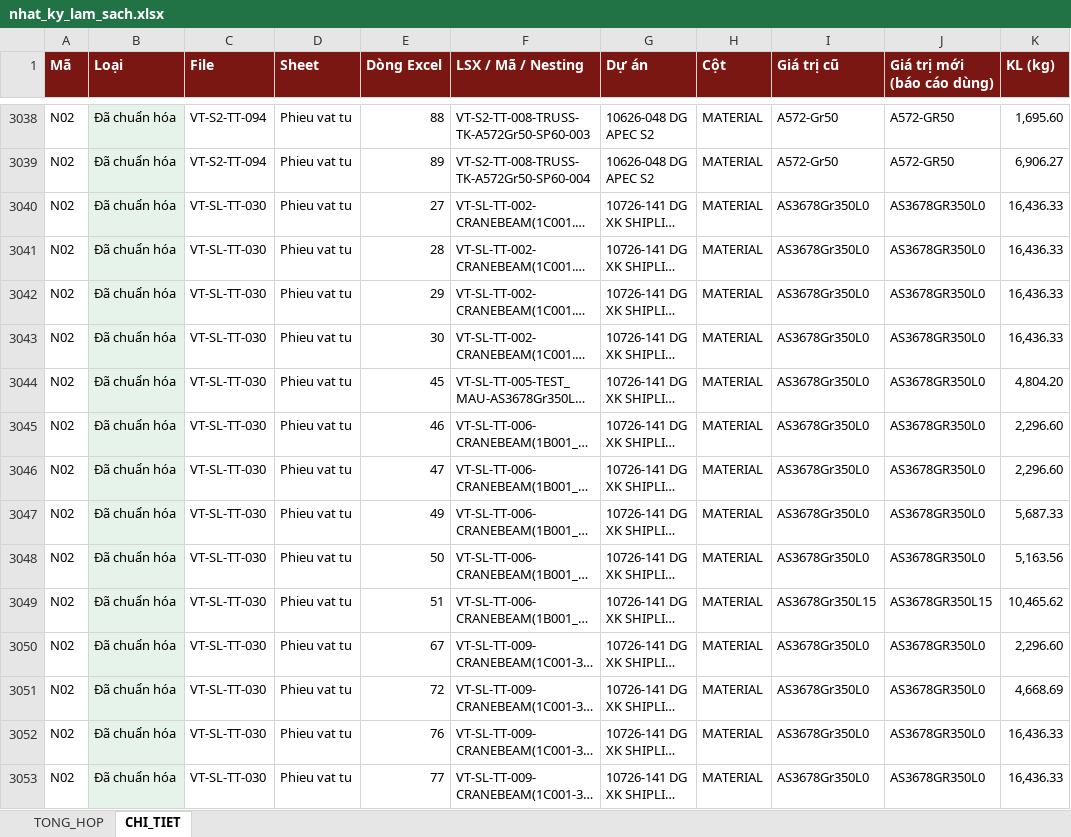
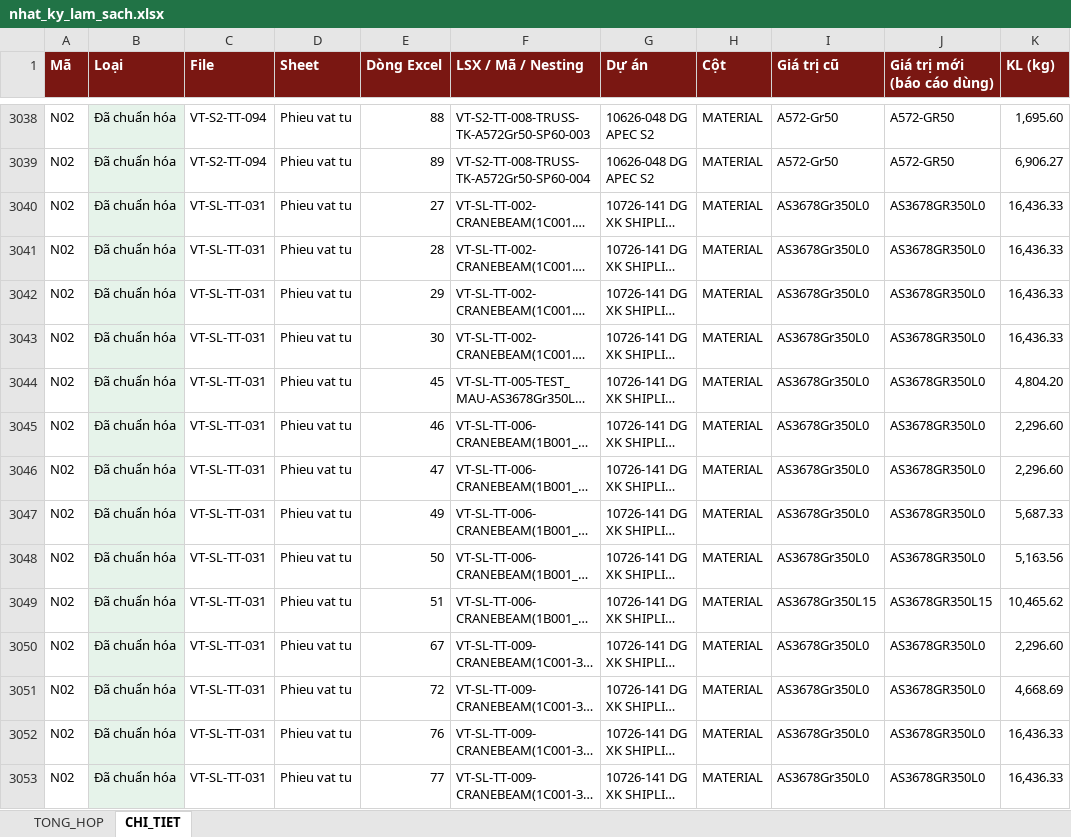
Before and after one commit to phucpt-hub/DDC-Shipyard, an Excel workbook: lich_su/2026-11-12/nhat_ky_lam_sach.xlsx, sheet CHI_TIET, drawn as a sheet; only a part is shown, gaps mark what is left out; long unchanged cells end in …; values as stored, in another font and other column widths than the file's, no borders; the diff covers the shown part only; the diff names each change by its address in the sheet, - before the commit and + after, or states it on an @@ line.

```diff
--- a/lich_su/2026-11-12/nhat_ky_lam_sach.xlsx (sheet CHI_TIET)
+++ b/lich_su/2026-11-12/nhat_ky_lam_sach.xlsx (sheet CHI_TIET)
-C3040:C3053 (File): VT-SL-TT-030
+C3040:C3053 (File): VT-SL-TT-031
```
Also changed, not shown: 146 edited cells elsewhere in this sheet, sheet TONG_HOP, nhat_ky_lam_sach.xlsx, 2 other files.
